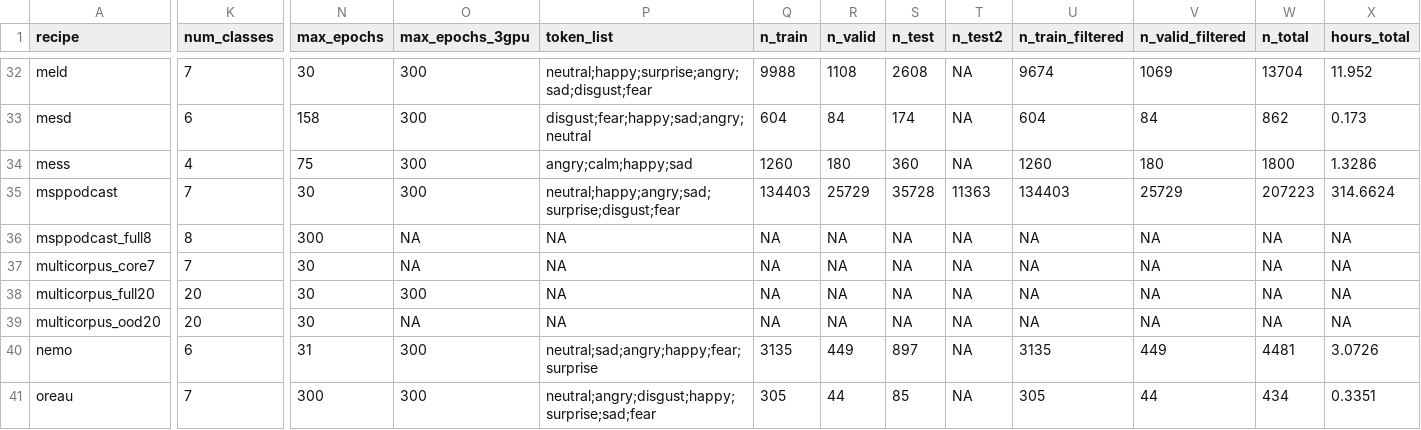
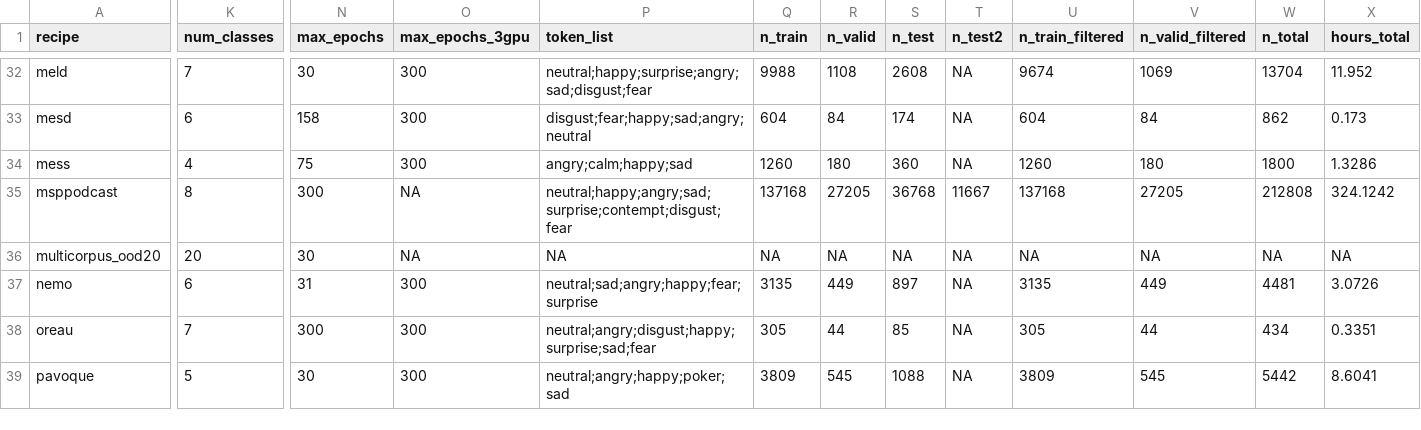
Before and after one commit to itoten/ser_dataset_db, a CSV file: data/recipes.csv, drawn as a sheet; only a part is shown, gaps mark what is left out; the shorter side is filled out with more unchanged rows; rows hold the shown columns only; the diff covers the shown part only; the diff names each change by its address in the sheet, - before the commit and + after, or states it on an @@ line.

```diff
--- a/data/recipes.csv
+++ b/data/recipes.csv
-K35 (num_classes): 7
+K35 (num_classes): 8
-N35 (max_epochs): 30
+N35 (max_epochs): 300
-O35 (max_epochs_3gpu): 300
+O35 (max_epochs_3gpu): NA
-P35 (token_list): neutral;happy;angry;sad;surprise;disgust;fear
+P35 (token_list): neutral;happy;angry;sad;surprise;contempt;disgust;fear
-Q35 (n_train): 134403
+Q35 (n_train): 137168
-R35 (n_valid): 25729
+R35 (n_valid): 27205
-S35 (n_test): 35728
+S35 (n_test): 36768
-T35 (n_test2): 11363
+T35 (n_test2): 11667
-U35 (n_train_filtered): 134403
+U35 (n_train_filtered): 137168
-V35 (n_valid_filtered): 25729
+V35 (n_valid_filtered): 27205
-W35 (n_total): 207223
+W35 (n_total): 212808
-X35 (hours_total): 314.6624
+X35 (hours_total): 324.1242
-row 36: msppodcast_full8 | 8 | 300 | NA | NA | NA | NA | NA | NA | NA | NA | NA | NA
-row 37: multicorpus_core7 | 7 | 30 | NA | NA | NA | NA | NA | NA | NA | NA | NA | NA
-row 38: multicorpus_full20 | 20 | 30 | 300 | NA | NA | NA | NA | NA | NA | NA | NA | NA
```
Also changed, not shown: 5 edited cells elsewhere in this file, data/benchmark_membership.csv, data/recipe_labels.csv, 3 other files.
